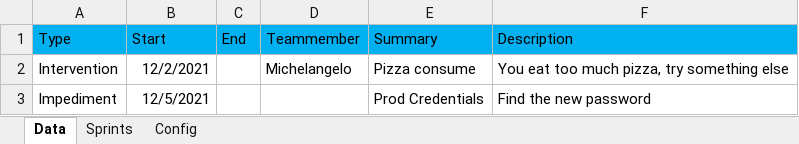
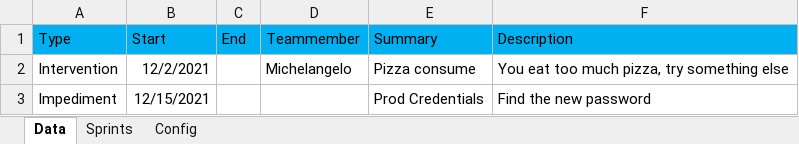
Before and after one commit to KleinerKobold/scrum_timeline, an Excel workbook: events.xlsx, sheet Data, drawn as a sheet; values as stored, in another font and other column widths than the file's, no borders; the diff names each change by its address in the sheet, - before the commit and + after, or states it on an @@ line.

```diff
--- a/events.xlsx (sheet Data)
+++ b/events.xlsx (sheet Data)
-B3 (Start): 12/5/2021
+B3 (Start): 12/15/2021
```
Also changed, not shown: 7 other files.
